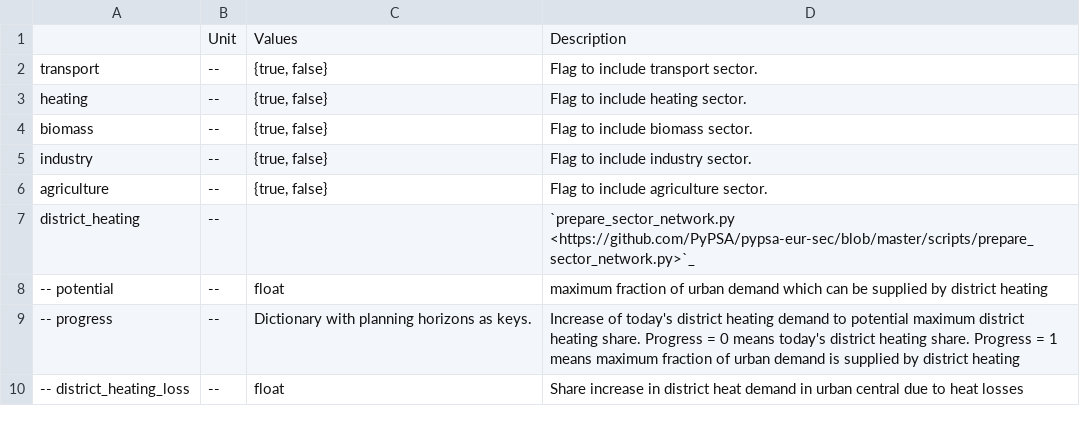
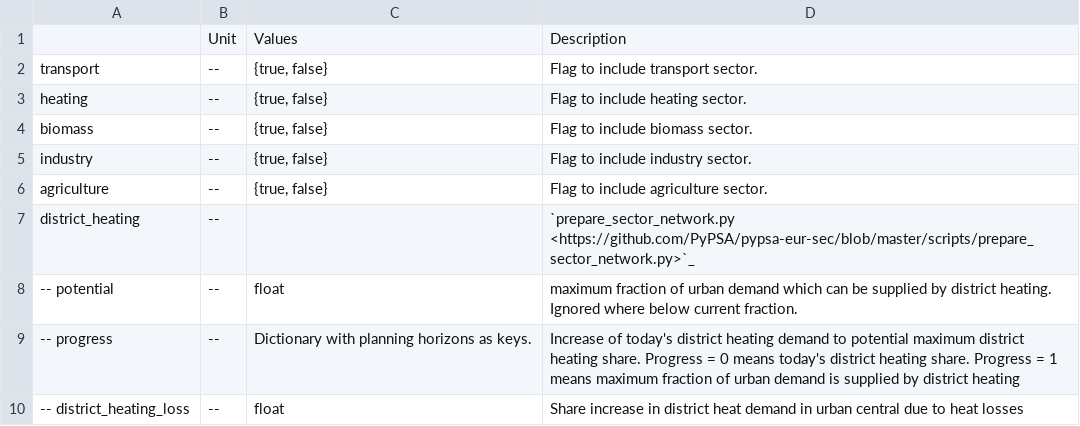
Before and after one commit to AGGM-AG/pypsa-at, a CSV file: doc/configtables/sector.csv, drawn as a sheet; only a part is shown.

Commit message:
Fix negative district heating progress (#1168)
* impose minimum district heating progress of 0

* update release_notes

* update configtables

```diff
--- a/doc/configtables/sector.csv
+++ b/doc/configtables/sector.csv
@@ -7,3 +7,3 @@ agriculture,--,"{true, false}",Flag to include agriculture sector.
 district_heating,--,,`prepare_sector_network.py <https://github.com/PyPSA/pypsa-eur-sec/blob/master/scripts/prepare_sector_network.py>`_
--- potential,--,float,maximum fraction of urban demand which can be supplied by district heating
+-- potential,--,float,maximum fraction of urban demand which can be supplied by district heating. Ignored where below current fraction.
 -- progress,--,Dictionary with planning horizons as keys., Increase of today's district heating demand to potential maximum district heating share. Progress = 0 means today's district heating share. Progress = 1 means maximum fraction of urban demand is supplied by district heating
```
Also changed, not shown: 2 other files.
